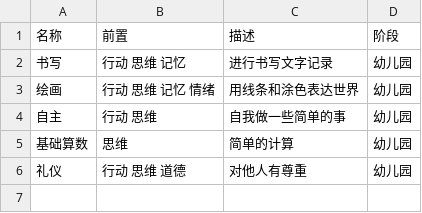
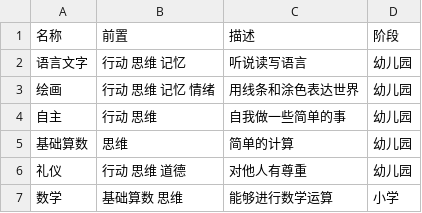
Before and after one commit to hpt114/EarthOnDoc, a CSV file: docs/study/SKILL.csv, drawn as a sheet.

```diff
--- a/docs/study/SKILL.csv
+++ b/docs/study/SKILL.csv
@@ -1,3 +1,3 @@
 名称,前置,描述,阶段
-书写,行动 思维 记忆,进行书写文字记录,幼儿园
+语言文字,行动 思维 记忆,听说读写语言,幼儿园
 绘画,行动 思维 记忆 情绪,用线条和涂色表达世界,幼儿园
@@ -6 +6,2 @@
 礼仪,行动 思维 道德,对他人有尊重,幼儿园
+数学,基础算数 思维,能够进行数学运算,小学
```
Also changed, not shown: mods/MOD.csv, 8 other files.
